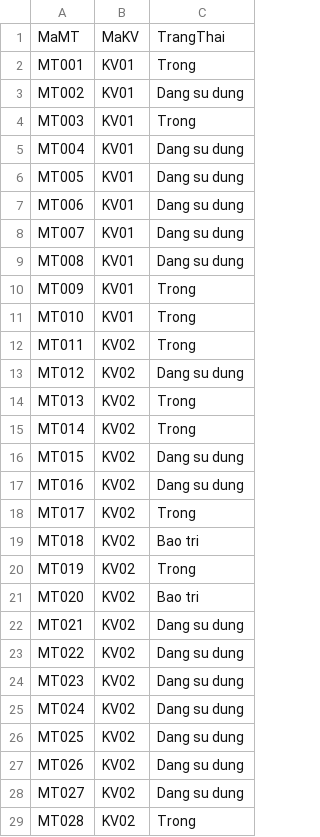
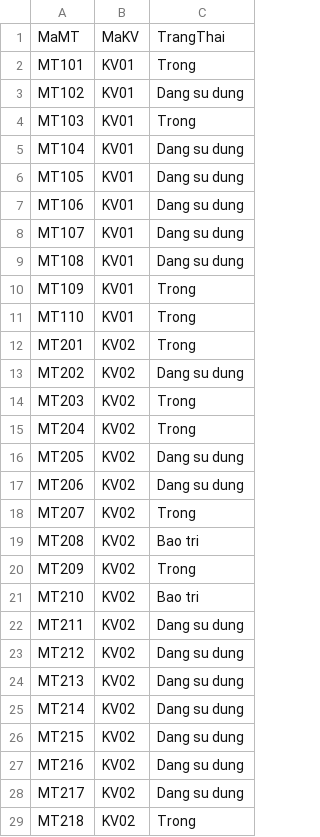
Before and after one commit to lordkaise/Database-QuanLyQuanNet-official, a CSV file: Data/MayTinh.csv, drawn as a sheet; only a part is shown; the diff covers the shown part only.

```diff
--- a/Data/MayTinh.csv
+++ b/Data/MayTinh.csv
@@ -1,29 +1,29 @@
 MaMT,MaKV,TrangThai
-MT001,KV01,Trong
-MT002,KV01,Dang su dung
-MT003,KV01,Trong
-MT004,KV01,Dang su dung
-MT005,KV01,Dang su dung
-MT006,KV01,Dang su dung
-MT007,KV01,Dang su dung
-MT008,KV01,Dang su dung
-MT009,KV01,Trong
-MT010,KV01,Trong
-MT011,KV02,Trong
-MT012,KV02,Dang su dung
-MT013,KV02,Trong
-MT014,KV02,Trong
-MT015,KV02,Dang su dung
-MT016,KV02,Dang su dung
-MT017,KV02,Trong
-MT018,KV02,Bao tri
-MT019,KV02,Trong
-MT020,KV02,Bao tri
-MT021,KV02,Dang su dung
-MT022,KV02,Dang su dung
-MT023,KV02,Dang su dung
-MT024,KV02,Dang su dung
-MT025,KV02,Dang su dung
-MT026,KV02,Dang su dung
-MT027,KV02,Dang su dung
-MT028,KV02,Trong
+MT101,KV01,Trong
+MT102,KV01,Dang su dung
+MT103,KV01,Trong
+MT104,KV01,Dang su dung
+MT105,KV01,Dang su dung
+MT106,KV01,Dang su dung
+MT107,KV01,Dang su dung
+MT108,KV01,Dang su dung
+MT109,KV01,Trong
+MT110,KV01,Trong
+MT201,KV02,Trong
+MT202,KV02,Dang su dung
+MT203,KV02,Trong
+MT204,KV02,Trong
+MT205,KV02,Dang su dung
+MT206,KV02,Dang su dung
+MT207,KV02,Trong
+MT208,KV02,Bao tri
+MT209,KV02,Trong
+MT210,KV02,Bao tri
+MT211,KV02,Dang su dung
+MT212,KV02,Dang su dung
+MT213,KV02,Dang su dung
+MT214,KV02,Dang su dung
+MT215,KV02,Dang su dung
+MT216,KV02,Dang su dung
+MT217,KV02,Dang su dung
+MT218,KV02,Trong
```
Also changed, not shown: 22 edited cells elsewhere in this file, Data/GiaoDichNapTien.csv, Data/HoaDon.csv, 5 other files.
